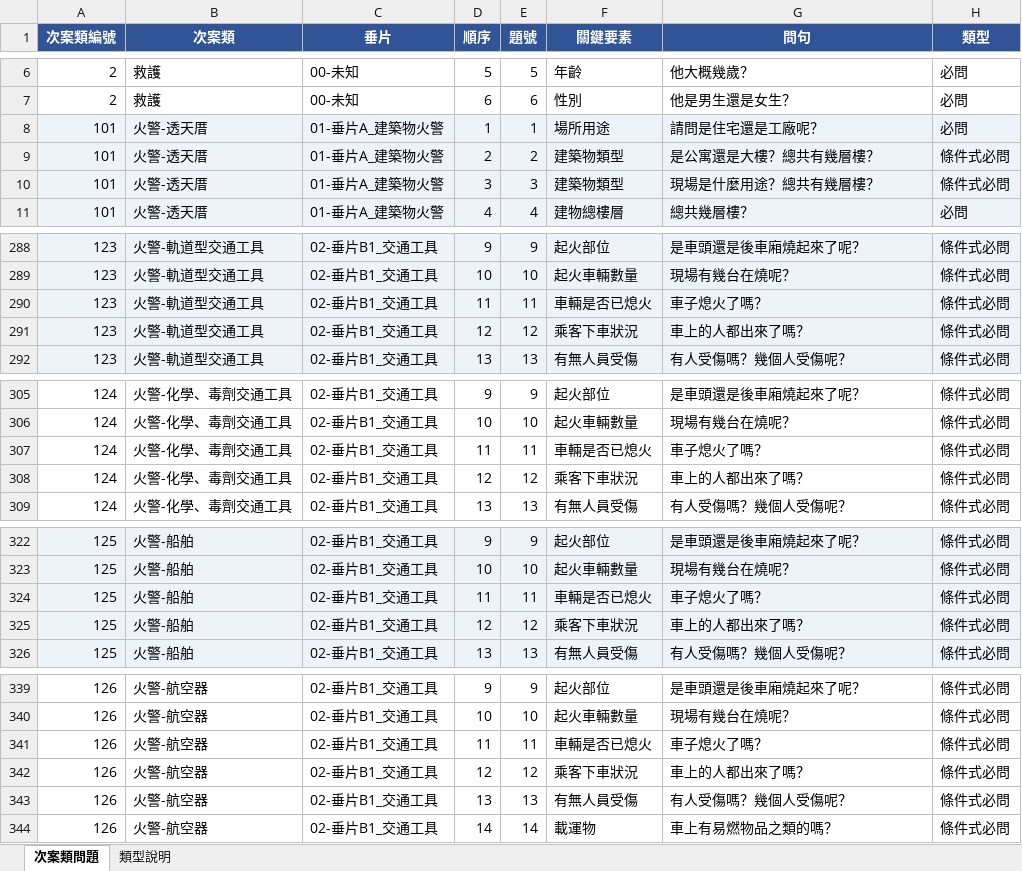
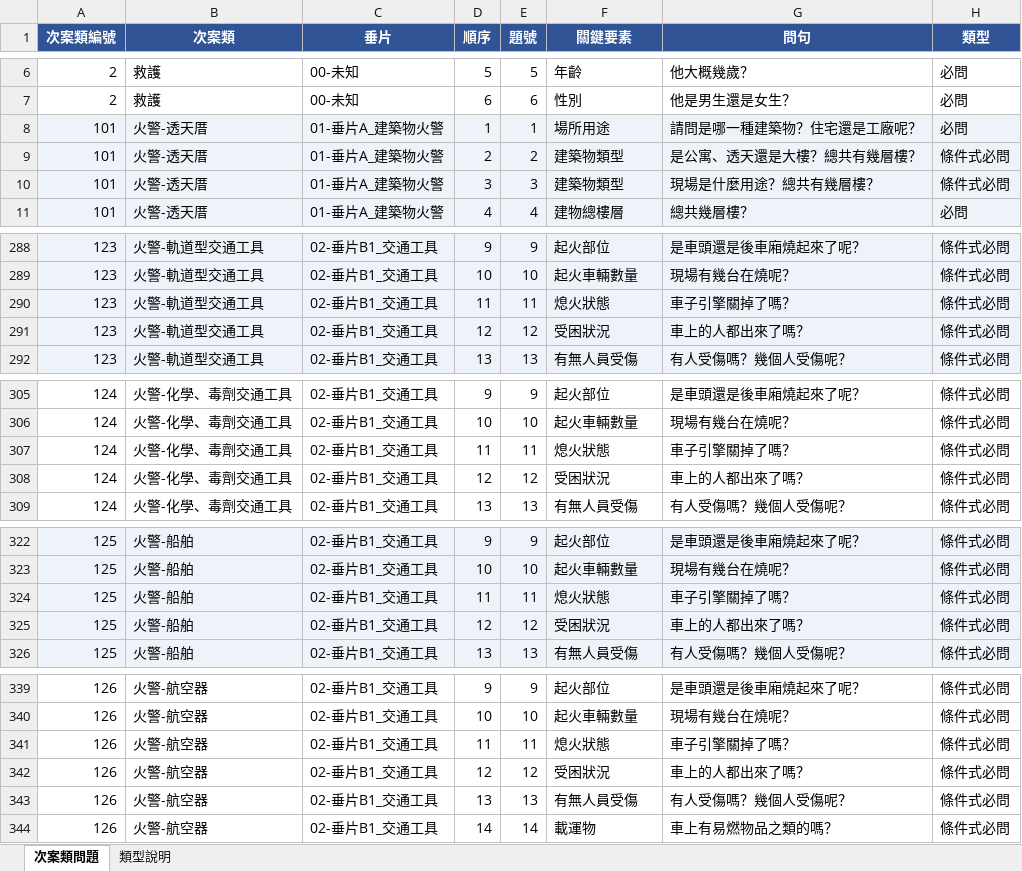
Before and after one commit to hetiande-tyiot/nlp_cyberon_server, an Excel workbook: ai/119_261101_update_main_keywords/scripts/CaseTypeQA.xlsx, sheet 次案類問題, drawn as a sheet; only a part is shown, gaps mark what is left out; values as stored, in another font and other column widths than the file's, no borders; the diff covers the shown part only; the diff names each change by its address in the sheet, - before the commit and + after, or states it on an @@ line.

```diff
--- a/ai/119_261101_update_main_keywords/scripts/CaseTypeQA.xlsx (sheet 次案類問題)
+++ b/ai/119_261101_update_main_keywords/scripts/CaseTypeQA.xlsx (sheet 次案類問題)
-G8 (問句): 請問是住宅還是工廠呢？
+G8 (問句): 請問是哪一種建築物？住宅還是工廠呢？
-G9 (問句): 是公寓還是大樓？總共有幾層樓？
+G9 (問句): 是公寓、透天還是大樓？總共有幾層樓？
-F290 (關鍵要素): 車輛是否已熄火
+F290 (關鍵要素): 熄火狀態
-G290 (問句): 車子熄火了嗎？
+G290 (問句): 車子引擎關掉了嗎？
-F291 (關鍵要素): 乘客下車狀況
+F291 (關鍵要素): 受困狀況
-F307 (關鍵要素): 車輛是否已熄火
+F307 (關鍵要素): 熄火狀態
-G307 (問句): 車子熄火了嗎？
+G307 (問句): 車子引擎關掉了嗎？
-F308 (關鍵要素): 乘客下車狀況
+F308 (關鍵要素): 受困狀況
-F324 (關鍵要素): 車輛是否已熄火
+F324 (關鍵要素): 熄火狀態
-G324 (問句): 車子熄火了嗎？
+G324 (問句): 車子引擎關掉了嗎？
-F325 (關鍵要素): 乘客下車狀況
+F325 (關鍵要素): 受困狀況
-F341 (關鍵要素): 車輛是否已熄火
+F341 (關鍵要素): 熄火狀態
-G341 (問句): 車子熄火了嗎？
+G341 (問句): 車子引擎關掉了嗎？
-F342 (關鍵要素): 乘客下車狀況
+F342 (關鍵要素): 受困狀況
```
Also changed, not shown: 68 edited cells elsewhere in this sheet, 8 other files.
